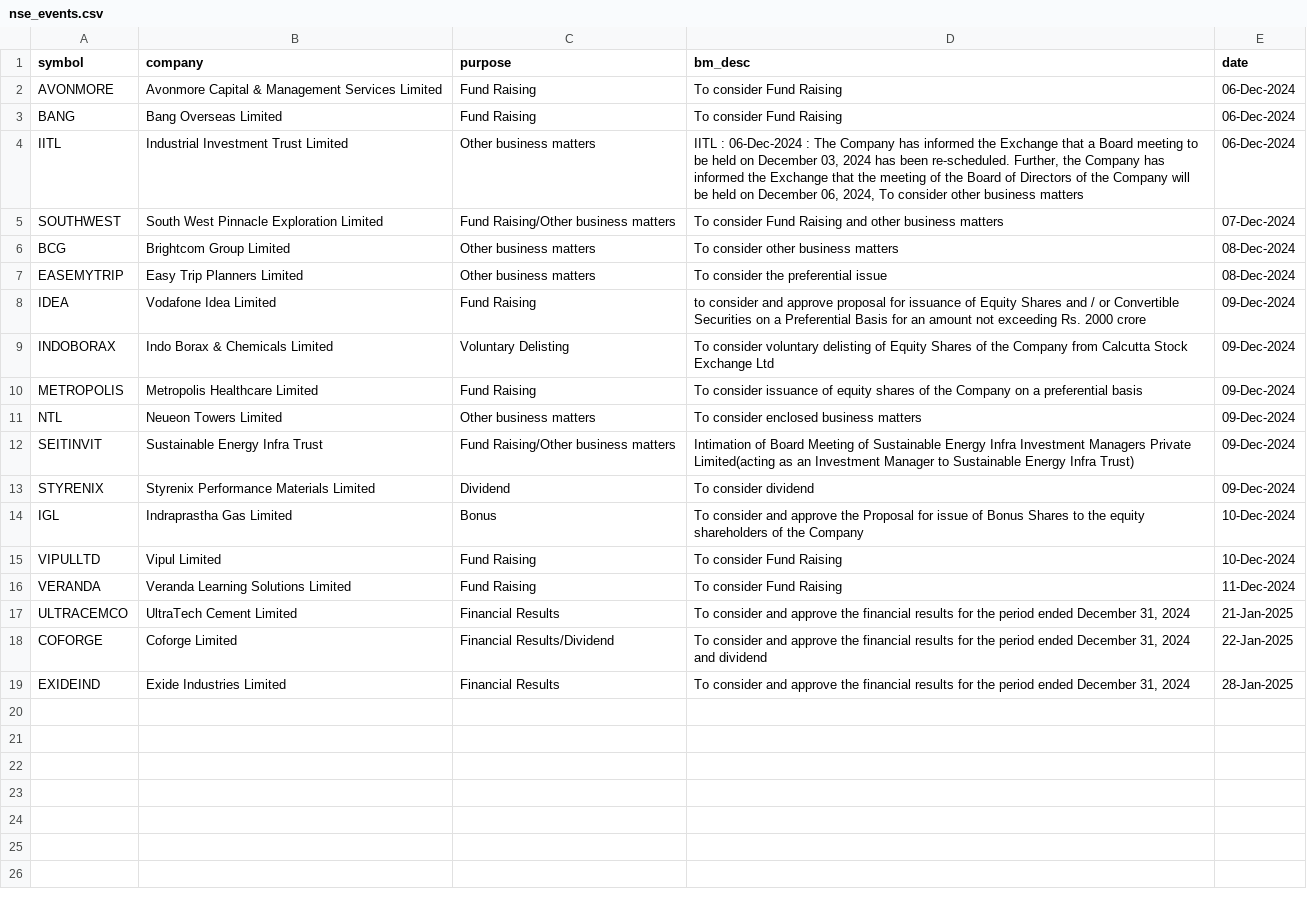
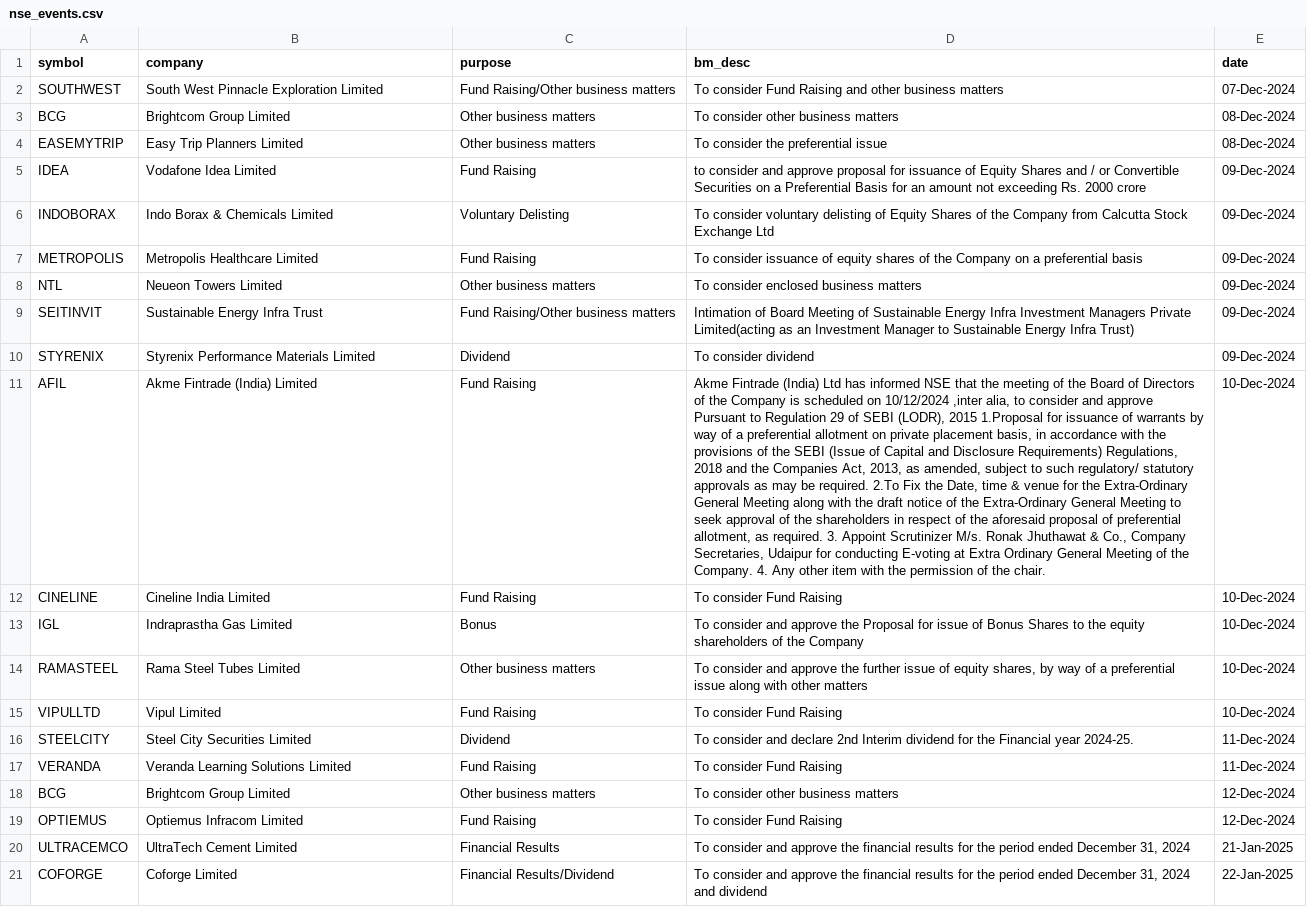
Before and after one commit to tsrajpurohit/event, a CSV file: nse_events.csv, drawn as a sheet; only a part is shown; the shorter side is filled out with more unchanged rows; removed rows and columns are numbered as before the commit, all else as after; the diff names each change by its address in the sheet, - before the commit and + after, or states it on an @@ line.

```diff
--- a/nse_events.csv
+++ b/nse_events.csv
-row 2: AVONMORE | Avonmore Capital & Management Services Limited | Fund Raising | To consider Fund Raising | 06-Dec-2024
-row 3: BANG | Bang Overseas Limited | Fund Raising | To consider Fund Raising | 06-Dec-2024
-row 4: IITL | Industrial Investment Trust Limited | Other business matters | IITL : 06-Dec-2024 : The Company has informed the Exchange that a Board meeting to be held on December 03, 2024 has been re-scheduled. Further, the Company has informed the Exchange that the meeting of the Board of Directors of the Company will be held on December 06, 2024, To consider other business matters | 06-Dec-2024
+row 11: AFIL | Akme Fintrade (India) Limited | Fund Raising | Akme Fintrade (India) Ltd has informed NSE that the meeting of the Board of Directors of the Company is scheduled on 10/12/2024 ,inter alia, to consider and approve Pursuant to Regulation 29 of SEBI (LODR), 2015 1.Proposal for issuance of warrants by way of a preferential allotment on private placement basis, in accordance with the provisions of the SEBI (Issue of Capital and Disclosure Requirements) Regulations, 2018 and the Companies Act, 2013, as amended, subject to such regulatory/ statutory approvals as may be required. 2.To Fix the Date, time & venue for the Extra-Ordinary General Meeting along with the draft notice of the Extra-Ordinary General Meeting to seek approval of the shareholders in respect of the aforesaid proposal of preferential allotment, as required. 3. Appoint Scrutinizer M/s. Ronak Jhuthawat & Co., Company Secretaries, Udaipur for conducting E-voting at Extra Ordinary General Meeting of the Company. 4. Any other item with the permission of the chair. | 10-Dec-2024
+row 12: CINELINE | Cineline India Limited | Fund Raising | To consider Fund Raising | 10-Dec-2024
+row 14: RAMASTEEL | Rama Steel Tubes Limited | Other business matters | To consider and approve the further issue of equity shares, by way of a preferential issue along with other matters | 10-Dec-2024
+row 16: STEELCITY | Steel City Securities Limited | Dividend | To consider and declare 2nd Interim dividend for the Financial year 2024-25. | 11-Dec-2024
+row 18: BCG | Brightcom Group Limited | Other business matters | To consider other business matters | 12-Dec-2024
+row 19: OPTIEMUS | Optiemus Infracom Limited | Fund Raising | To consider Fund Raising | 12-Dec-2024
```
Also changed, not shown: block_deals.csv, bulk_deals.csv.
